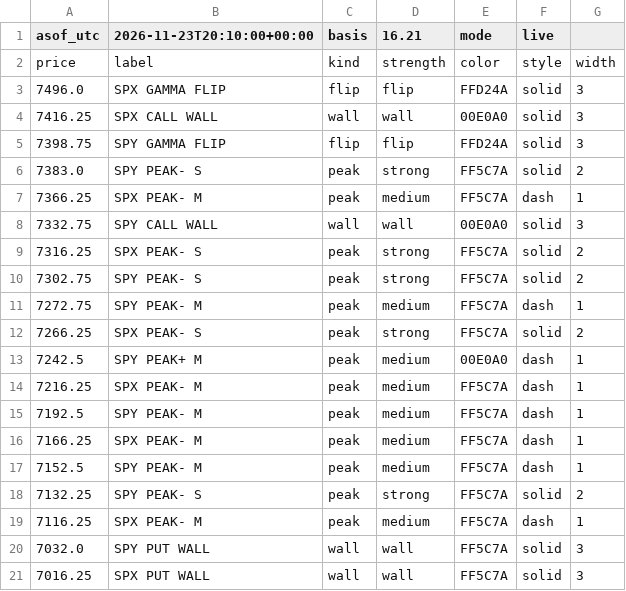
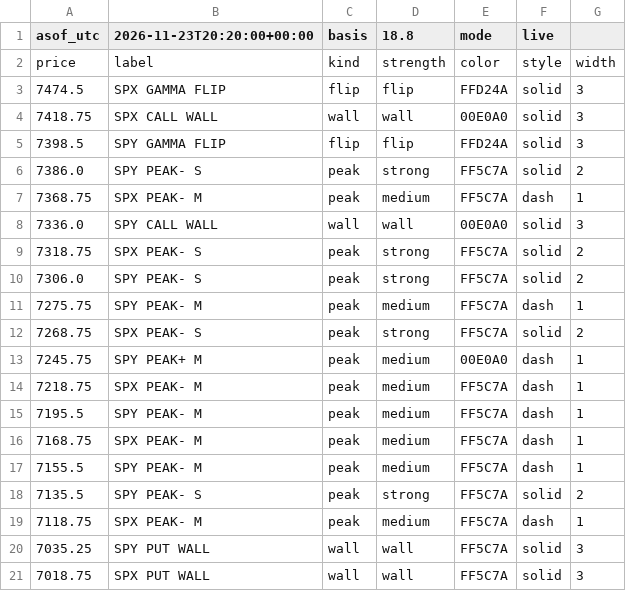
Before and after one commit to mshb4466/mirsad, a CSV file: gamma/levels_es.csv, drawn as a sheet.

```diff
--- a/gamma/levels_es.csv
+++ b/gamma/levels_es.csv
@@ -1,21 +1,21 @@
-asof_utc,2026-11-23T20:10:00+00:00,basis,16.21,mode,live
+asof_utc,2026-11-23T20:20:00+00:00,basis,18.8,mode,live
 price,label,kind,strength,color,style,width
-7496.0,SPX GAMMA FLIP,flip,flip,FFD24A,solid,3
-7416.25,SPX CALL WALL,wall,wall,00E0A0,solid,3
-7398.75,SPY GAMMA FLIP,flip,flip,FFD24A,solid,3
-7383.0,SPY PEAK- S,peak,strong,FF5C7A,solid,2
-7366.25,SPX PEAK- M,peak,medium,FF5C7A,dash,1
-7332.75,SPY CALL WALL,wall,wall,00E0A0,solid,3
-7316.25,SPX PEAK- S,peak,strong,FF5C7A,solid,2
-7302.75,SPY PEAK- S,peak,strong,FF5C7A,solid,2
-7272.75,SPY PEAK- M,peak,medium,FF5C7A,dash,1
-7266.25,SPX PEAK- S,peak,strong,FF5C7A,solid,2
-7242.5,SPY PEAK+ M,peak,medium,00E0A0,dash,1
-7216.25,SPX PEAK- M,peak,medium,FF5C7A,dash,1
-7192.5,SPY PEAK- M,peak,medium,FF5C7A,dash,1
-7166.25,SPX PEAK- M,peak,medium,FF5C7A,dash,1
-7152.5,SPY PEAK- M,peak,medium,FF5C7A,dash,1
-7132.25,SPY PEAK- S,peak,strong,FF5C7A,solid,2
-7116.25,SPX PEAK- M,peak,medium,FF5C7A,dash,1
-7032.0,SPY PUT WALL,wall,wall,FF5C7A,solid,3
-7016.25,SPX PUT WALL,wall,wall,FF5C7A,solid,3
+7474.5,SPX GAMMA FLIP,flip,flip,FFD24A,solid,3
+7418.75,SPX CALL WALL,wall,wall,00E0A0,solid,3
+7398.5,SPY GAMMA FLIP,flip,flip,FFD24A,solid,3
+7386.0,SPY PEAK- S,peak,strong,FF5C7A,solid,2
+7368.75,SPX PEAK- M,peak,medium,FF5C7A,dash,1
+7336.0,SPY CALL WALL,wall,wall,00E0A0,solid,3
+7318.75,SPX PEAK- S,peak,strong,FF5C7A,solid,2
+7306.0,SPY PEAK- S,peak,strong,FF5C7A,solid,2
+7275.75,SPY PEAK- M,peak,medium,FF5C7A,dash,1
+7268.75,SPX PEAK- S,peak,strong,FF5C7A,solid,2
+7245.75,SPY PEAK+ M,peak,medium,00E0A0,dash,1
+7218.75,SPX PEAK- M,peak,medium,FF5C7A,dash,1
+7195.5,SPY PEAK- M,peak,medium,FF5C7A,dash,1
+7168.75,SPX PEAK- M,peak,medium,FF5C7A,dash,1
+7155.5,SPY PEAK- M,peak,medium,FF5C7A,dash,1
+7135.5,SPY PEAK- S,peak,strong,FF5C7A,solid,2
+7118.75,SPX PEAK- M,peak,medium,FF5C7A,dash,1
+7035.25,SPY PUT WALL,wall,wall,FF5C7A,solid,3
+7018.75,SPX PUT WALL,wall,wall,FF5C7A,solid,3
```
Also changed, not shown: 3 other files.
